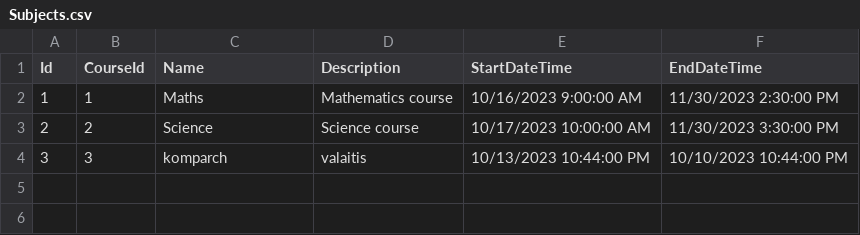
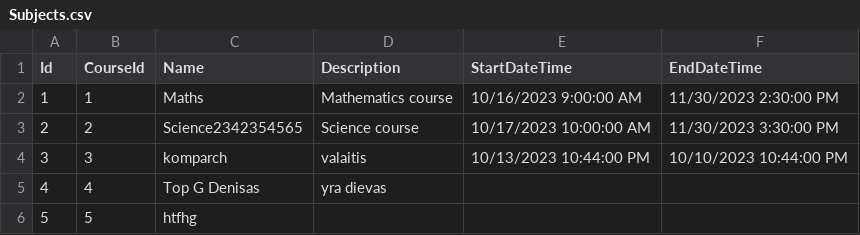
Before and after one commit to merkelis-p/PSI1, a CSV file: WakeyWakey/Services/Subjects.csv, drawn as a sheet; the diff names each change by its address in the sheet, - before the commit and + after, or states it on an @@ line.

```diff
--- a/WakeyWakey/Services/Subjects.csv
+++ b/WakeyWakey/Services/Subjects.csv
-C3 (Name): Science
+C3 (Name): Science2342354565
+row 5: 4 | 4 | Top G Denisas | yra dievas
+row 6: 5 | 5 | htfhg
```
Also changed, not shown: 2 other files.
